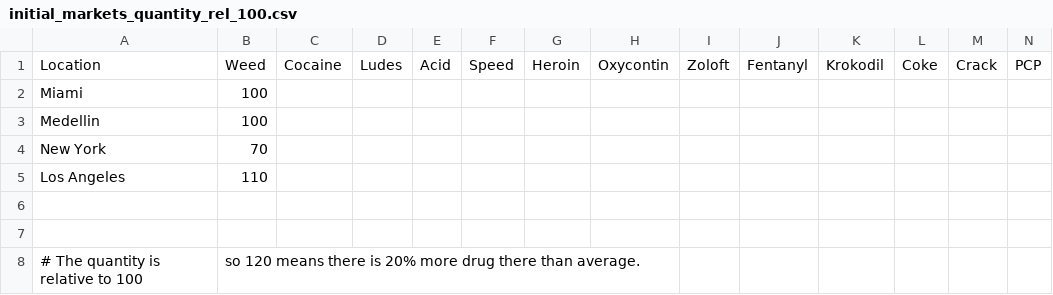
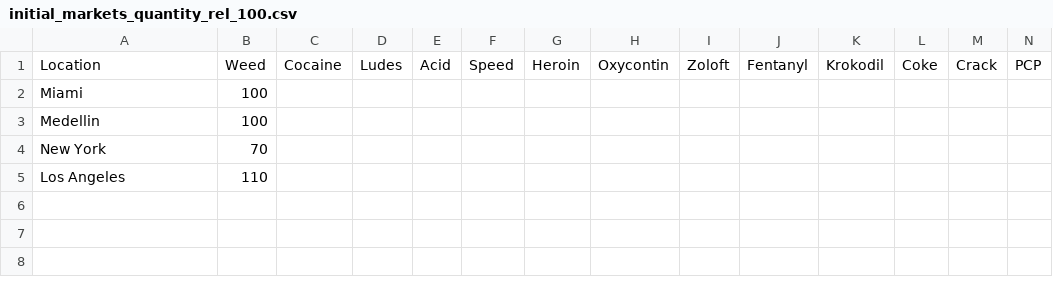
Before and after one commit to dopedao/RYO, a CSV file: mappings/initial_markets_quantity_rel_100.csv, drawn as a sheet; only a part is shown; rows hold the shown columns only; the diff names each change by its address in the sheet, - before the commit and + after, or states it on an @@ line.

```diff
--- a/mappings/initial_markets_quantity_rel_100.csv
+++ b/mappings/initial_markets_quantity_rel_100.csv
-row 6: (empty)
-row 7: (empty)
-row 8: # The quantity is relative to 100 | so 120 means there is 20% more drug there than average.
```
Also changed, not shown: mappings/initial_markets_cost_rel_100.csv.
